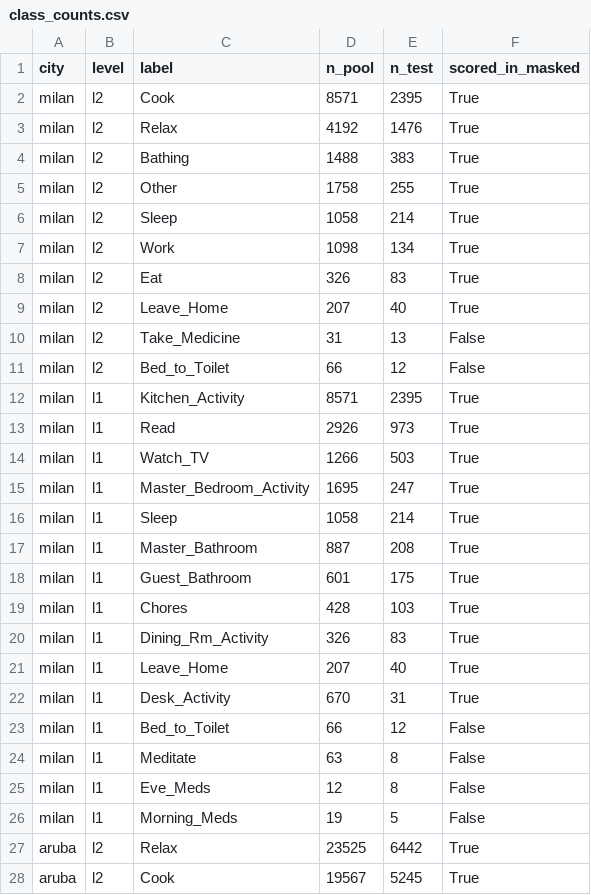
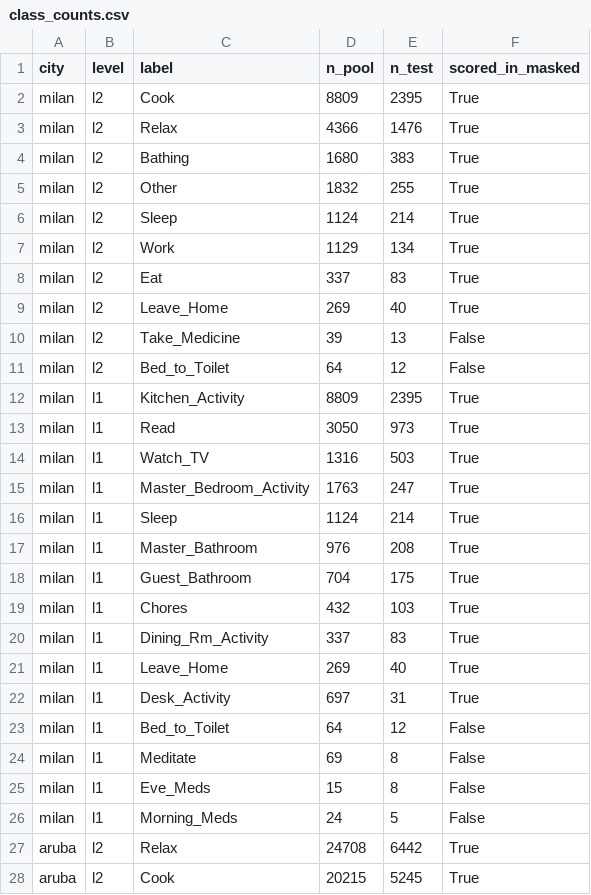
Before and after one commit to karpekov/discover-v2, a CSV file: tist_revision/results/label_levels/class_counts.csv, drawn as a sheet; only a part is shown; the diff covers the shown part only.

```diff
--- a/tist_revision/results/label_levels/class_counts.csv
+++ b/tist_revision/results/label_levels/class_counts.csv
@@ -1,28 +1,28 @@
 city,level,label,n_pool,n_test,scored_in_masked
-milan,l2,Cook,8571,2395,True
-milan,l2,Relax,4192,1476,True
-milan,l2,Bathing,1488,383,True
-milan,l2,Other,1758,255,True
-milan,l2,Sleep,1058,214,True
-milan,l2,Work,1098,134,True
-milan,l2,Eat,326,83,True
-milan,l2,Leave_Home,207,40,True
-milan,l2,Take_Medicine,31,13,False
-milan,l2,Bed_to_Toilet,66,12,False
-milan,l1,Kitchen_Activity,8571,2395,True
-milan,l1,Read,2926,973,True
-milan,l1,Watch_TV,1266,503,True
-milan,l1,Master_Bedroom_Activity,1695,247,True
-milan,l1,Sleep,1058,214,True
-milan,l1,Master_Bathroom,887,208,True
-milan,l1,Guest_Bathroom,601,175,True
-milan,l1,Chores,428,103,True
-milan,l1,Dining_Rm_Activity,326,83,True
-milan,l1,Leave_Home,207,40,True
-milan,l1,Desk_Activity,670,31,True
-milan,l1,Bed_to_Toilet,66,12,False
-milan,l1,Meditate,63,8,False
-milan,l1,Eve_Meds,12,8,False
-milan,l1,Morning_Meds,19,5,False
-aruba,l2,Relax,23525,6442,True
-aruba,l2,Cook,19567,5245,True
+milan,l2,Cook,8809,2395,True
+milan,l2,Relax,4366,1476,True
+milan,l2,Bathing,1680,383,True
+milan,l2,Other,1832,255,True
+milan,l2,Sleep,1124,214,True
+milan,l2,Work,1129,134,True
+milan,l2,Eat,337,83,True
+milan,l2,Leave_Home,269,40,True
+milan,l2,Take_Medicine,39,13,False
+milan,l2,Bed_to_Toilet,64,12,False
+milan,l1,Kitchen_Activity,8809,2395,True
+milan,l1,Read,3050,973,True
+milan,l1,Watch_TV,1316,503,True
+milan,l1,Master_Bedroom_Activity,1763,247,True
+milan,l1,Sleep,1124,214,True
+milan,l1,Master_Bathroom,976,208,True
+milan,l1,Guest_Bathroom,704,175,True
+milan,l1,Chores,432,103,True
+milan,l1,Dining_Rm_Activity,337,83,True
+milan,l1,Leave_Home,269,40,True
+milan,l1,Desk_Activity,697,31,True
+milan,l1,Bed_to_Toilet,64,12,False
+milan,l1,Meditate,69,8,False
+milan,l1,Eve_Meds,15,8,False
+milan,l1,Morning_Meds,24,5,False
+aruba,l2,Relax,24708,6442,True
+aruba,l2,Cook,20215,5245,True
```
Also changed, not shown: 32 edited cells elsewhere in this file, 14 other files.
